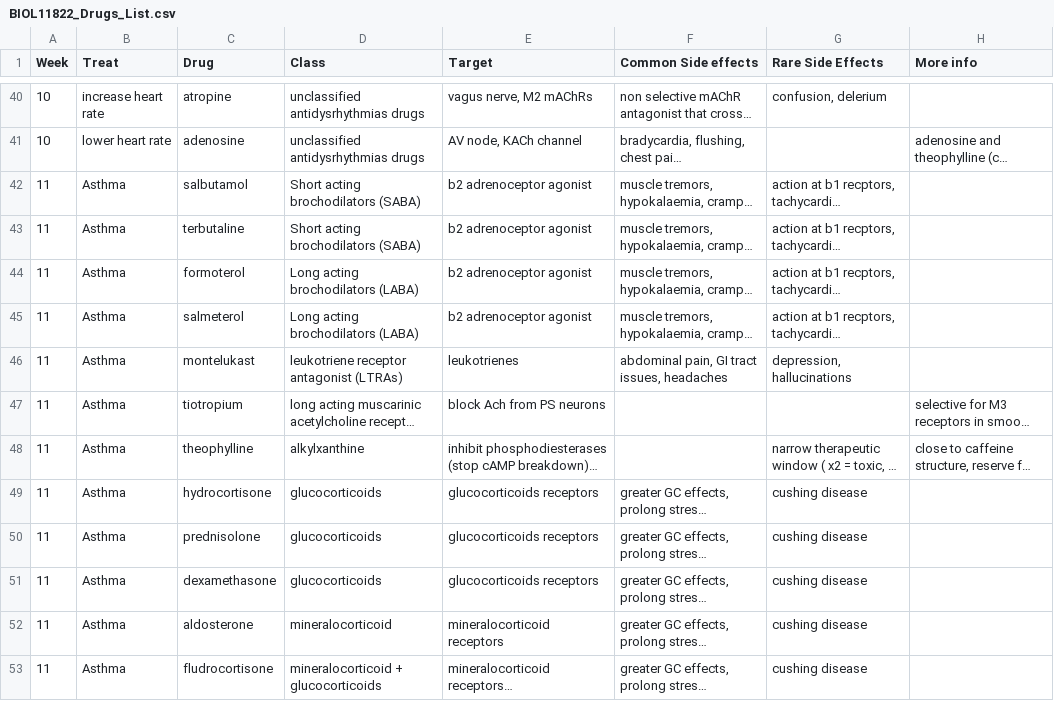
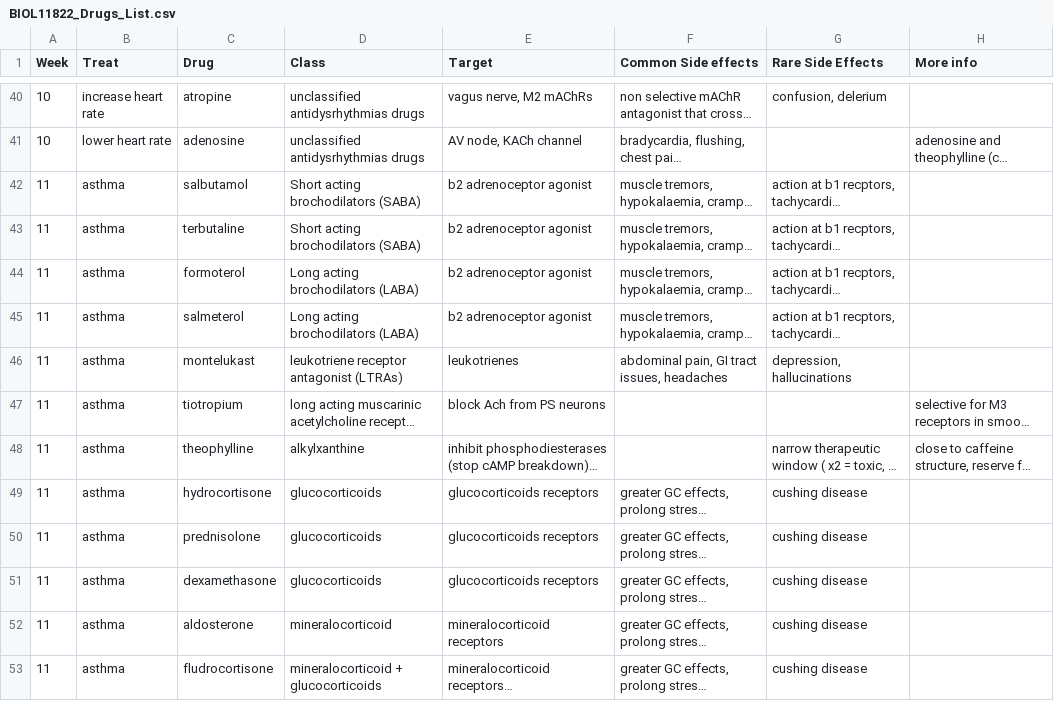
Before and after one commit to Jayzll/Drug_search, a CSV file: drug_search/public/BIOL11822_Drugs_List.csv, drawn as a sheet; only a part is shown, gaps mark what is left out; long unchanged cells end in …; the diff covers the shown part only; the diff names each change by its address in the sheet, - before the commit and + after, or states it on an @@ line.

```diff
--- a/drug_search/public/BIOL11822_Drugs_List.csv
+++ b/drug_search/public/BIOL11822_Drugs_List.csv
-B42:B53 (Treat): Asthma
+B42:B53 (Treat): asthma
```
Also changed, not shown: 24 edited cells elsewhere in this file, 1 other file.
